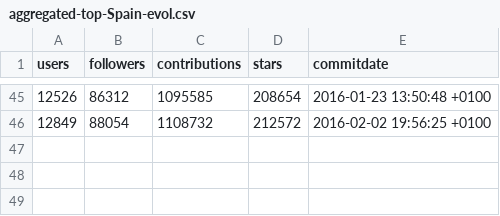
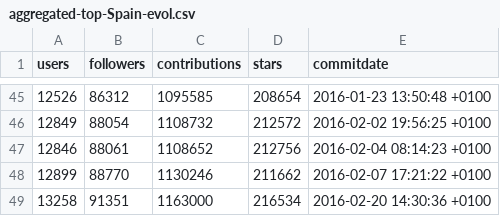
Before and after one commit to JJ/gh-in-spain-2016, a CSV file: data/aggregated-top-Spain-evol.csv, drawn as a sheet; only a part is shown, gaps mark what is left out.

```diff
--- a/data/aggregated-top-Spain-evol.csv
+++ b/data/aggregated-top-Spain-evol.csv
@@ -46 +46,4 @@ users;followers;contributions;stars;commitdate
 12849;88054;1108732;212572;2016-02-02 19:56:25 +0100
+12846;88061;1108652;212756;2016-02-04 08:14:23 +0100
+12899;88770;1130246;211662;2016-02-07 17:21:22 +0100
+13258;91351;1163000;216534;2016-02-20 14:30:36 +0100
```
Also changed, not shown: data/date-followers-contrib.csv, data/users-month.csv, 2 other files.
